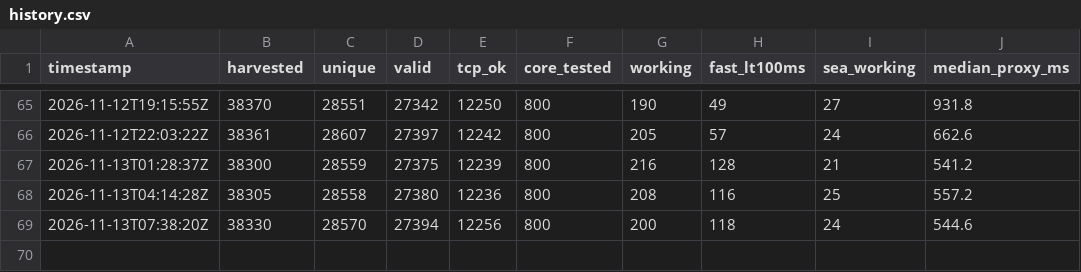
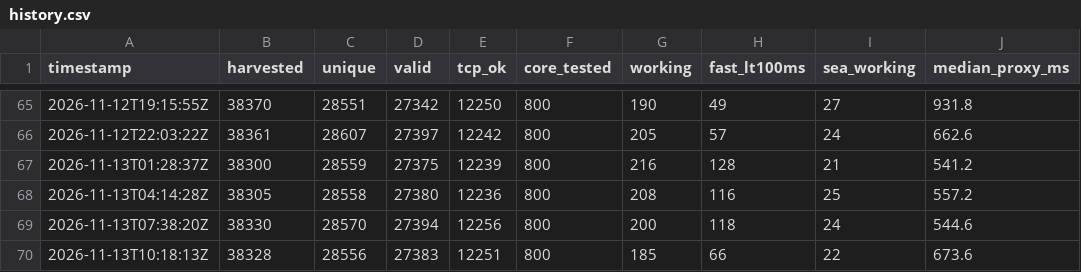
Before and after one commit to sittminthwayofficial-tech/nettest, a CSV file: feed/history.csv, drawn as a sheet; only a part is shown, gaps mark what is left out.

```diff
--- a/feed/history.csv
+++ b/feed/history.csv
@@ -69 +69,2 @@ timestamp,harvested,unique,valid,tcp_ok,core_tested,working,fast_lt100ms,sea_wor
 2026-11-13T07:38:20Z,38330,28570,27394,12256,800,200,118,24,544.6
+2026-11-13T10:18:13Z,38328,28556,27383,12251,800,185,66,22,673.6
```
Also changed, not shown: 7 other files.
